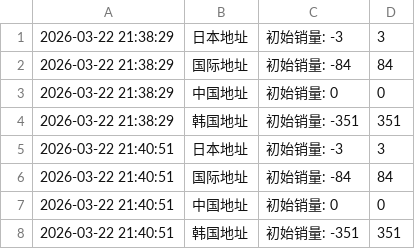
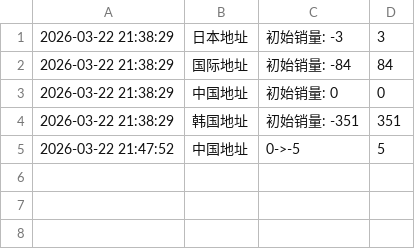
Before and after one commit to kuuritt/JIUNG, a CSV file: JIUNG_VDC.csv, drawn as a sheet.

Commit message:
自动更新数据 2026-03-22 21:47:53

```diff
--- a/JIUNG_VDC.csv
+++ b/JIUNG_VDC.csv
@@ -4,5 +4,2 @@
 2026-03-22 21:38:29,韩国地址,初始销量: -351,351
-2026-03-22 21:40:51,日本地址,初始销量: -3,3
-2026-03-22 21:40:51,国际地址,初始销量: -84,84
-2026-03-22 21:40:51,中国地址,初始销量: 0,0
-2026-03-22 21:40:51,韩国地址,初始销量: -351,351
+2026-03-22 21:47:52,中国地址,0->-5,5
```
